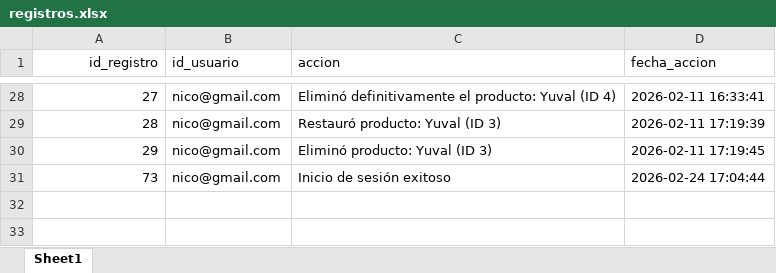
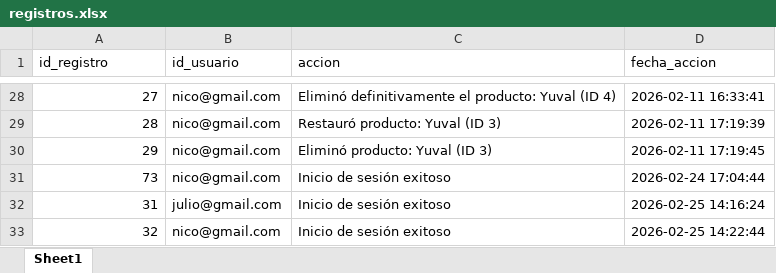
Before and after one commit to julio11916/software-de-oro, an Excel workbook: bd/registros.xlsx, sheet Sheet1, drawn as a sheet; only a part is shown, gaps mark what is left out; values as stored, in another font and other column widths than the file's, no borders; the diff names each change by its address in the sheet, - before the commit and + after, or states it on an @@ line.

```diff
--- a/bd/registros.xlsx (sheet Sheet1)
+++ b/bd/registros.xlsx (sheet Sheet1)
-A1 alignment: right
+A1 alignment: left
+row 32: 31 | julio@gmail.com | Inicio de sesión exitoso | 2026-02-25 14:16:24
+row 33: 32 | nico@gmail.com | Inicio de sesión exitoso | 2026-02-25 14:22:44
```
Also changed, not shown: 1 other file.
